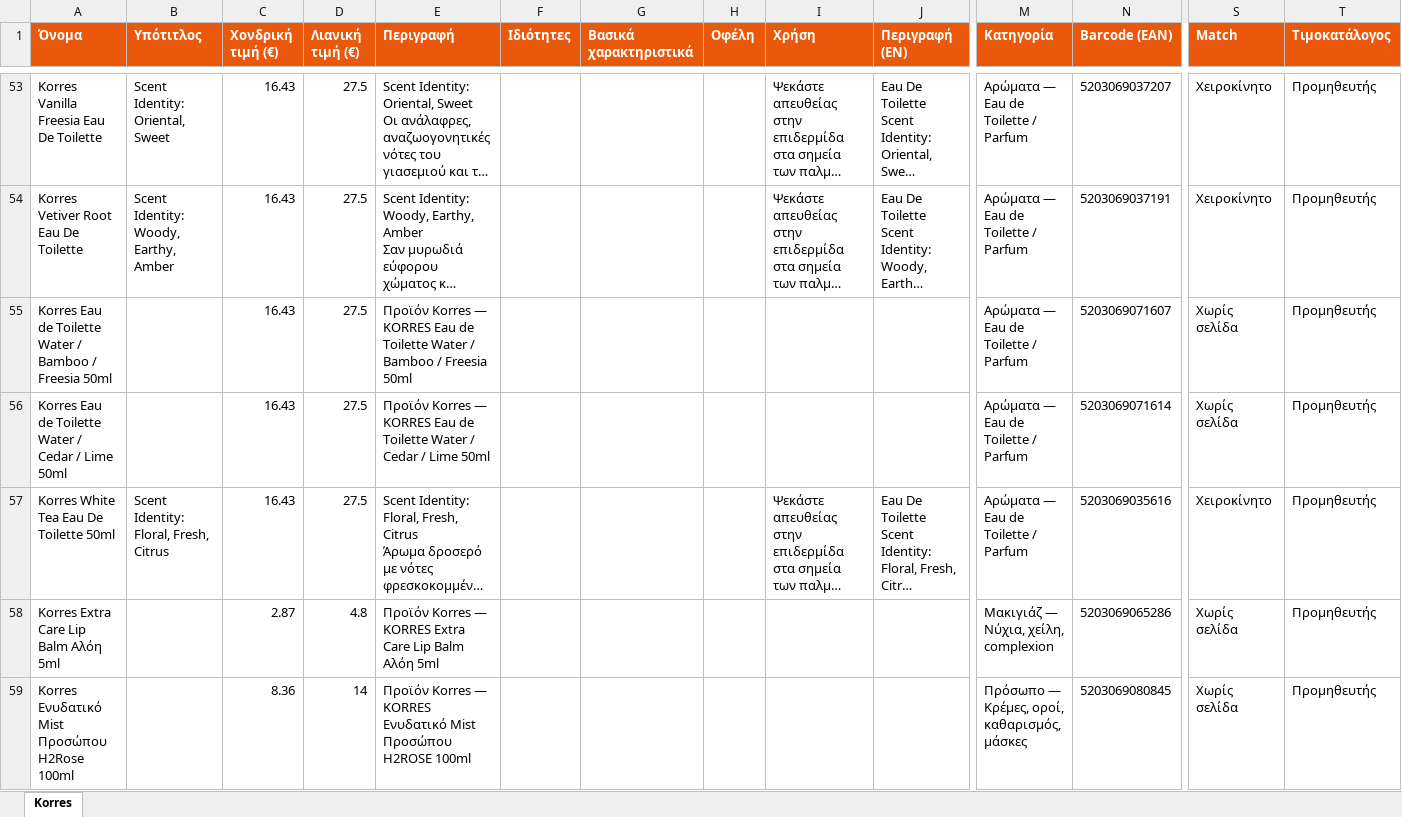
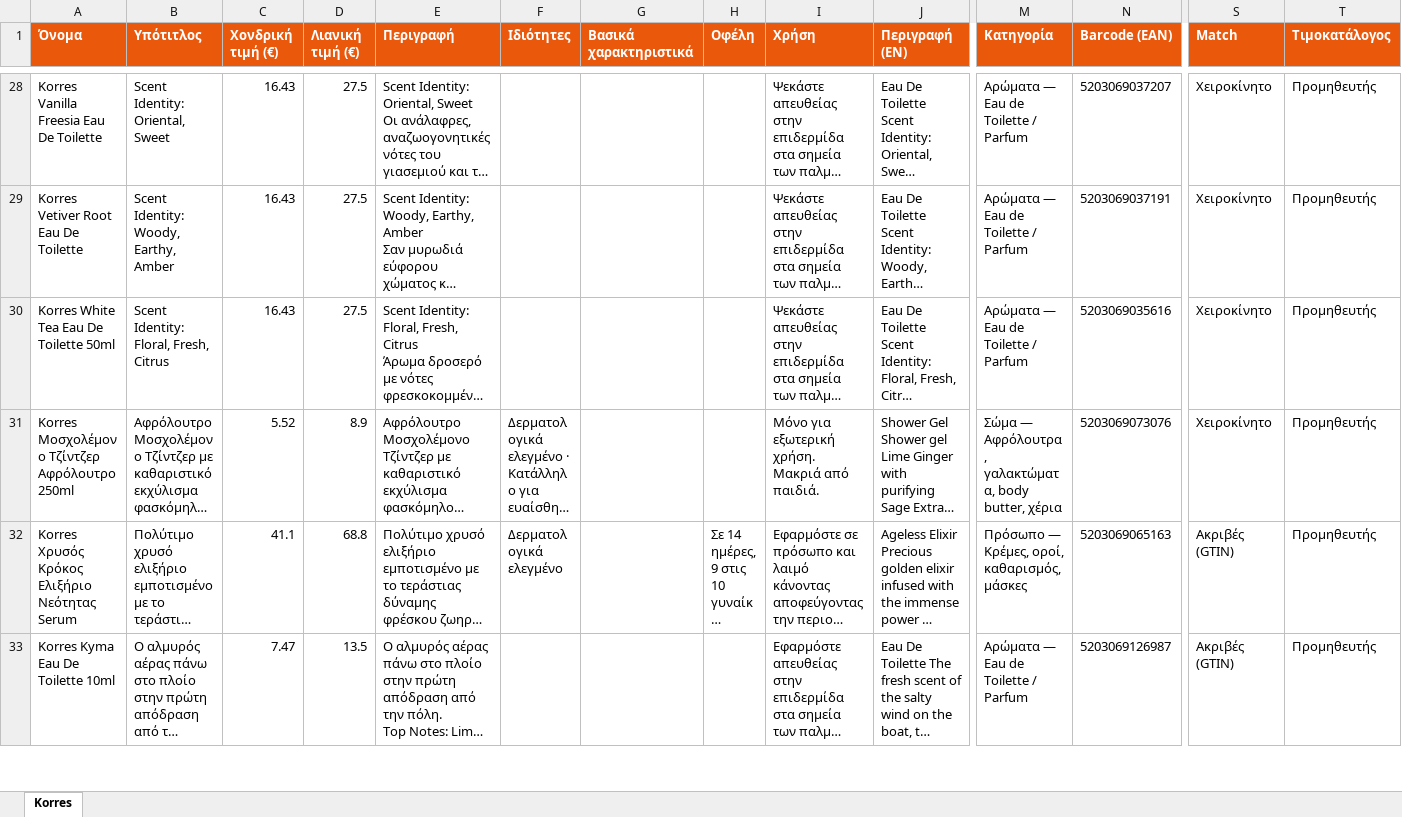
Before and after one commit to tasosnikitakis/sunscreens-, an Excel workbook: korres-catalog.xlsx, sheet Korres, drawn as a sheet; only a part is shown, gaps mark what is left out; the shorter side is filled out with more unchanged rows; long unchanged cells end in …; values as stored, in another font and other column widths than the file's, no borders; rows hold the shown columns only; the diff covers the shown part only; the diff names each change by its address in the sheet, - before the commit and + after, or states it on an @@ line.

```diff
--- a/korres-catalog.xlsx (sheet Korres)
+++ b/korres-catalog.xlsx (sheet Korres)
-row 55: Korres Eau de Toilette Water / Bamboo / Freesia 50ml |  | 16.43 | 27.5 | Προϊόν Korres — KORRES Eau de Toilette Water / Bamboo / Freesia 50ml |  |  |  |  |  | Αρώματα — Eau de Toilette / Parfum | 5203069071607 | Χωρίς σελίδα | Προμηθευτής
-row 56: Korres Eau de Toilette Water / Cedar / Lime 50ml |  | 16.43 | 27.5 | Προϊόν Korres — KORRES Eau de Toilette Water / Cedar / Lime 50ml |  |  |  |  |  | Αρώματα — Eau de Toilette / Parfum | 5203069071614 | Χωρίς σελίδα | Προμηθευτής
-row 58: Korres Extra Care Lip Balm Αλόη 5ml |  | 2.87 | 4.8 | Προϊόν Korres — KORRES Extra Care Lip Balm Αλόη 5ml |  |  |  |  |  | Μακιγιάζ — Νύχια, χείλη, complexion | 5203069065286 | Χωρίς σελίδα | Προμηθευτής
-row 59: Korres Eνυδατικό Mist Προσώπου H2Rose 100ml |  | 8.36 | 14 | Προϊόν Korres — KORRES Eνυδατικό Mist Προσώπου H2ROSE 100ml |  |  |  |  |  | Πρόσωπο — Κρέμες, οροί, καθαρισμός, μάσκες | 5203069080845 | Χωρίς σελίδα | Προμηθευτής
```
Also changed, not shown: 187 removed rows elsewhere in this sheet, 7 other files.
